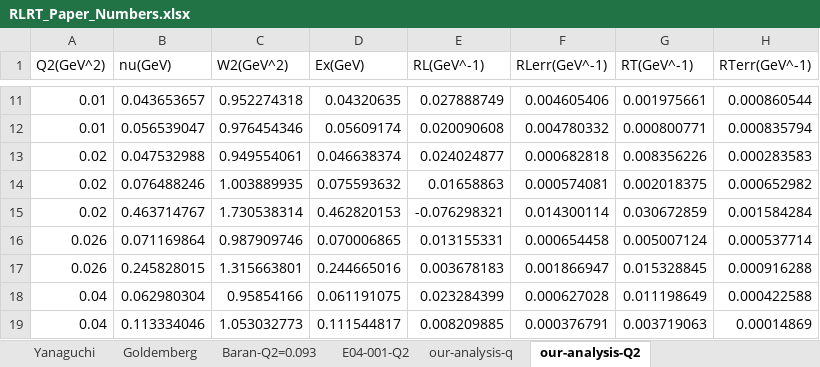
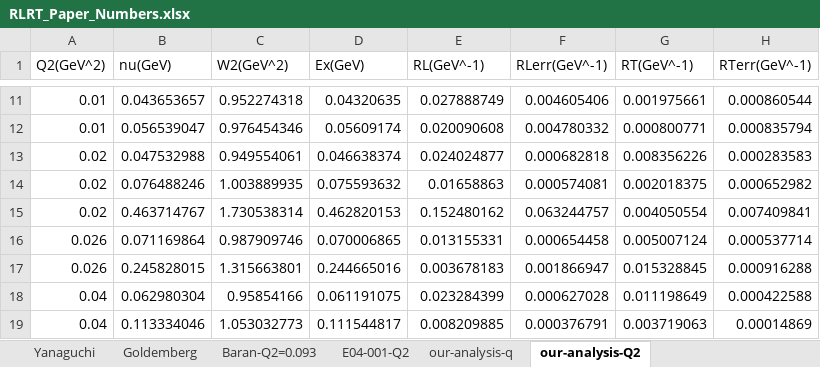
Before and after one commit to zihaolin2000/RLRT_extraction_2025, an Excel workbook: 12C_plots/RLRT_Paper_Numbers.xlsx, sheet our-analysis-Q2, drawn as a sheet; only a part is shown, gaps mark what is left out; values as stored, in another font and other column widths than the file's, no borders; the diff covers the shown part only; the diff names each change by its address in the sheet, - before the commit and + after, or states it on an @@ line.

```diff
--- a/12C_plots/RLRT_Paper_Numbers.xlsx (sheet our-analysis-Q2)
+++ b/12C_plots/RLRT_Paper_Numbers.xlsx (sheet our-analysis-Q2)
-E15 (RL(GeV^-1)): -0.076298321
+E15 (RL(GeV^-1)): 0.152480162
-F15 (RLerr(GeV^-1)): 0.014300114
+F15 (RLerr(GeV^-1)): 0.063244757
-G15 (RT(GeV^-1)): 0.030672859
+G15 (RT(GeV^-1)): 0.004050554
-H15 (RTerr(GeV^-1)): 0.001584284
+H15 (RTerr(GeV^-1)): 0.007409841
```
Also changed, not shown: 30 added rows and 34 removed rows elsewhere in this sheet, sheet our-analysis-q, 14 other files.
